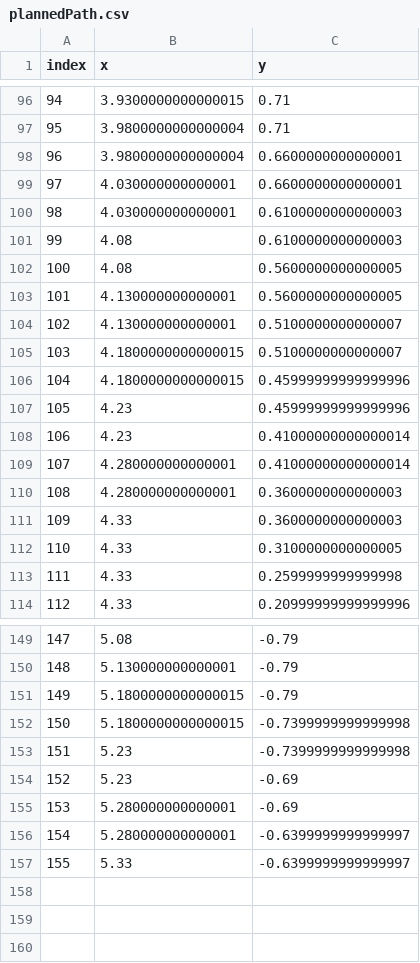
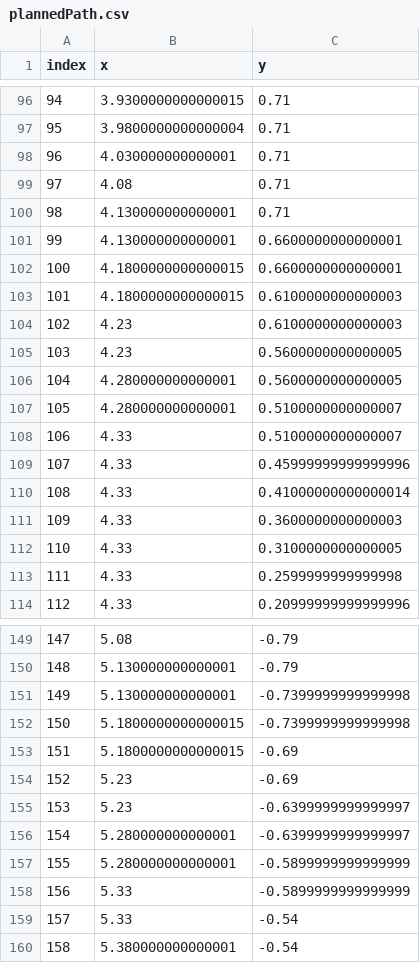
Before and after one commit to Neel49/MTE544_lab, a CSV file: plannedPath.csv, drawn as a sheet; only a part is shown, gaps mark what is left out; removed rows and columns are numbered as before the commit, all else as after; the diff names each change by its address in the sheet, - before the commit and + after, or states it on an @@ line.

```diff
--- a/plannedPath.csv
+++ b/plannedPath.csv
-row 98: 96 | 3.9800000000000004 | 0.6600000000000001
@@ column A (index) renumbered between rows 98 and 158 @@
-C98 (y): 0.6600000000000001
+C98 (y): 0.71
-row 100: 98 | 4.030000000000001 | 0.6100000000000003
-C99 (y): 0.6100000000000003
+C99 (y): 0.71
-row 102: 100 | 4.08 | 0.5600000000000005
-C100 (y): 0.5600000000000005
+C100 (y): 0.71
-C101:C102 (y): 0.5100000000000007
+C101:C102 (y): 0.6600000000000001
-C103:C104 (y): 0.45999999999999996
+C103:C104 (y): 0.6100000000000003
-C105:C106 (y): 0.41000000000000014
+C105:C106 (y): 0.5600000000000005
-C107 (y): 0.3600000000000003
+C107 (y): 0.5100000000000007
+row 108: 106 | 4.33 | 0.5100000000000007
+row 109: 107 | 4.33 | 0.45999999999999996
+row 110: 108 | 4.33 | 0.41000000000000014
-row 151: 149 | 5.1800000000000015 | -0.79
+row 151: 149 | 5.130000000000001 | -0.7399999999999998
-row 153: 151 | 5.23 | -0.7399999999999998
+row 153: 151 | 5.1800000000000015 | -0.69
-row 155: 153 | 5.280000000000001 | -0.69
+row 155: 153 | 5.23 | -0.6399999999999997
+row 157: 155 | 5.280000000000001 | -0.5899999999999999
-C158 (y): -0.6399999999999997
+C158 (y): -0.5899999999999999
+row 159: 157 | 5.33 | -0.54
+row 160: 158 | 5.380000000000001 | -0.54
```
Also changed, not shown: angular.csv, linear.csv, 27 other files.
